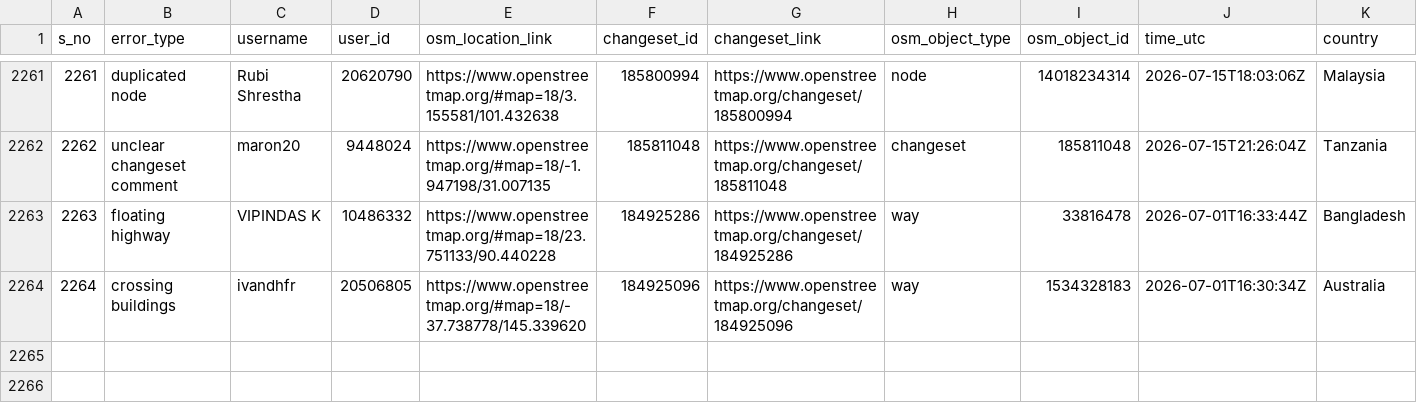
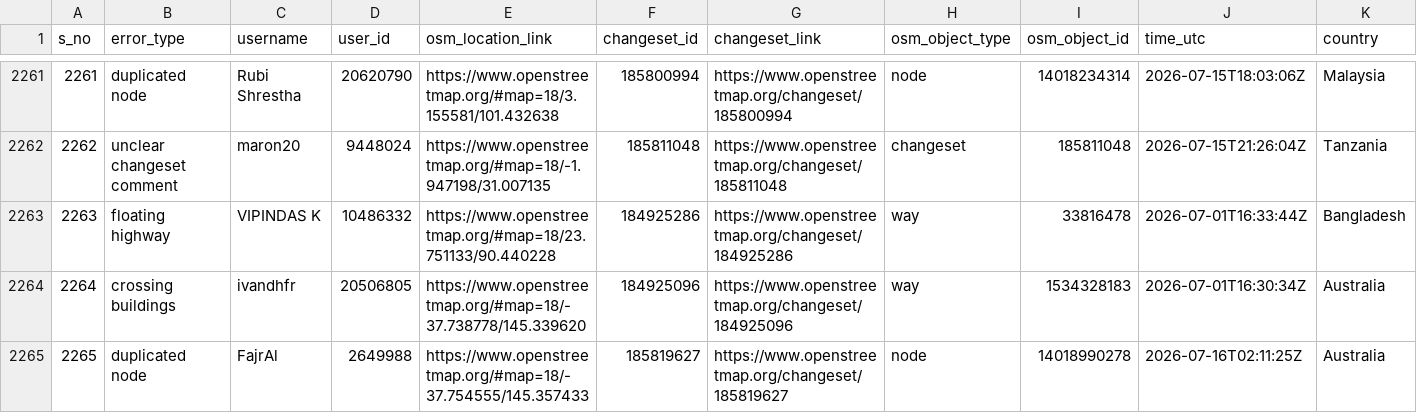
Before and after one commit to KingVik-Planet/OSM_QC_MapCupAPAC2026, a CSV file: data/quality_check_1.csv, drawn as a sheet; only a part is shown, gaps mark what is left out; rows hold the shown columns only; the diff names each change by its address in the sheet, - before the commit and + after, or states it on an @@ line.

```diff
--- a/data/quality_check_1.csv
+++ b/data/quality_check_1.csv
+row 2265: 2265 | duplicated node | FajrAl | 2649988 | https://www.openstreetmap.org/#map=18/-37.754555/145.357433 | 185819627 | https://www.openstreetmap.org/changeset/185819627 | node | 14018990278 | 2026-07-16T02:11:25Z | Australia
```
Also changed, not shown: 3 other files.
